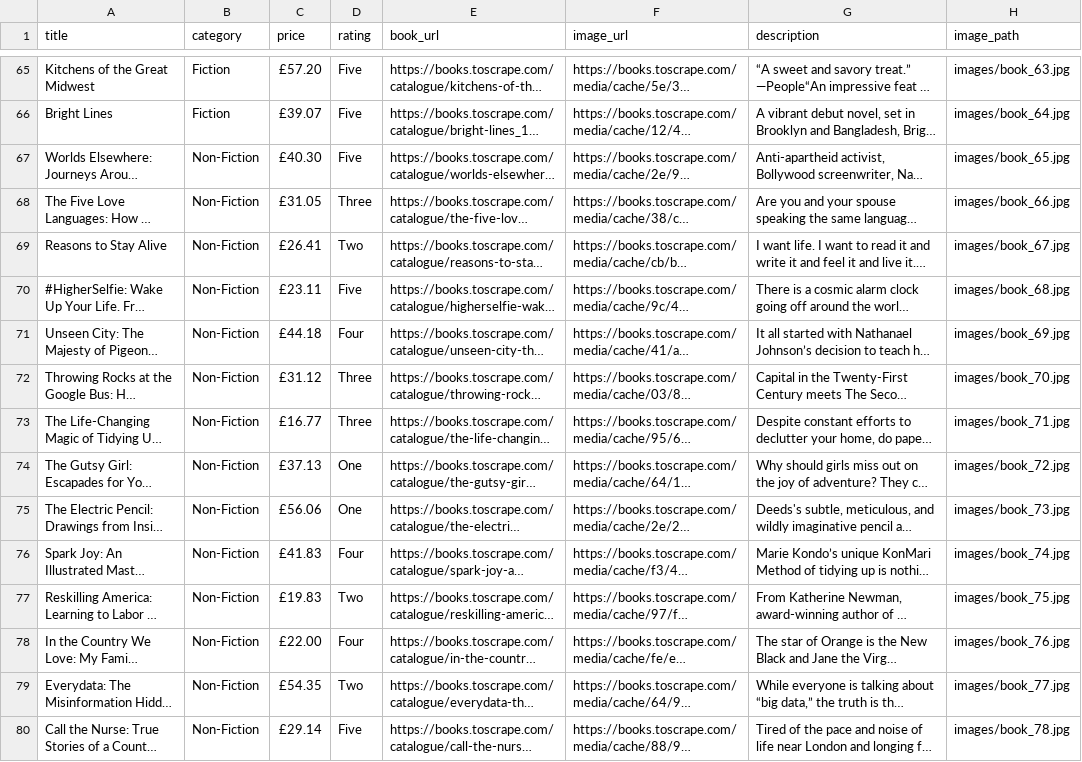
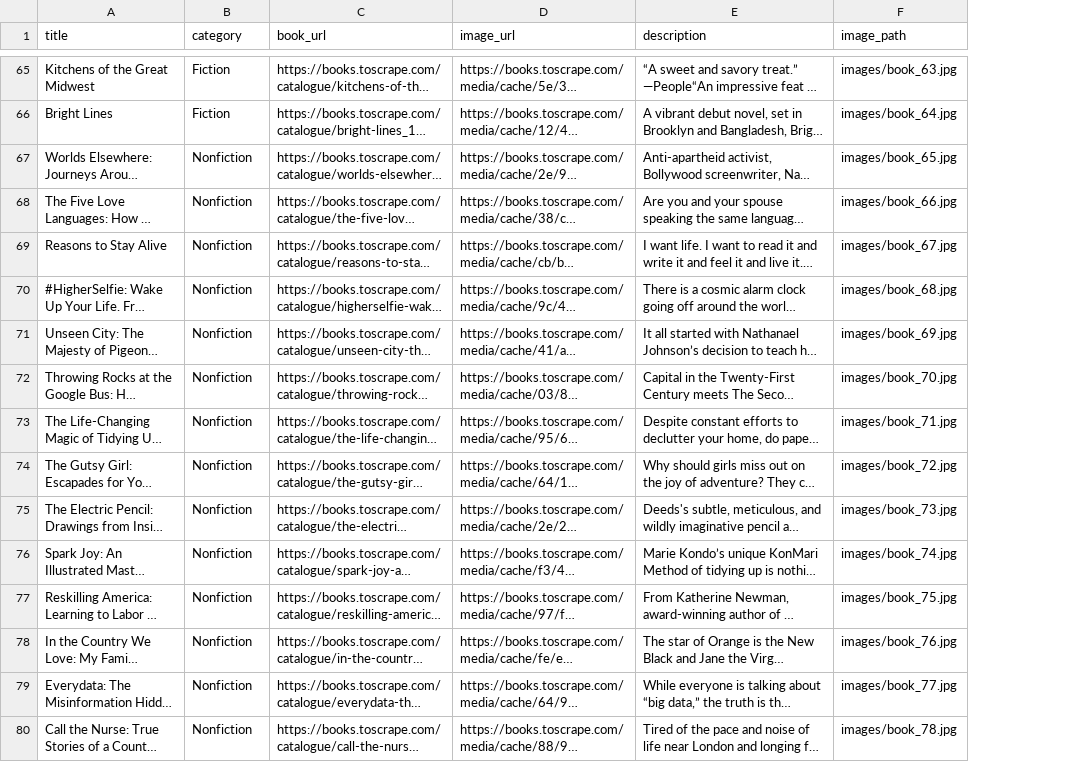
Before and after one commit to mdjawadulhasan/BookGenreClassifier, a CSV file: data/raw/books_raw.csv, drawn as a sheet; only a part is shown, gaps mark what is left out; long unchanged cells end in …; the diff covers the shown part only; the diff names each change by its address in the sheet, - before the commit and + after, or states it on an @@ line.

```diff
--- a/data/raw/books_raw.csv
+++ b/data/raw/books_raw.csv
-column C (price), rows 65-80: £57.20 | £39.07 | £40.30 | £31.05 | £26.41 | £23.11 | £44.18 | £31.12 | £16.77 | £37.13 | £56.06 | £41.83 | £19.83 | £22.00 | £54.35 | £29.14
-column D (rating), rows 65-80: Five | Five | Five | Three | Two | Five | Four | Three | Three | One | One | Four | Two | Four | Two | Five
-B67:B80 (category): Non-Fiction
+B67:B80 (category): Nonfiction
```
Also changed, not shown: 96 edited cells elsewhere in this file, 8 other files.
